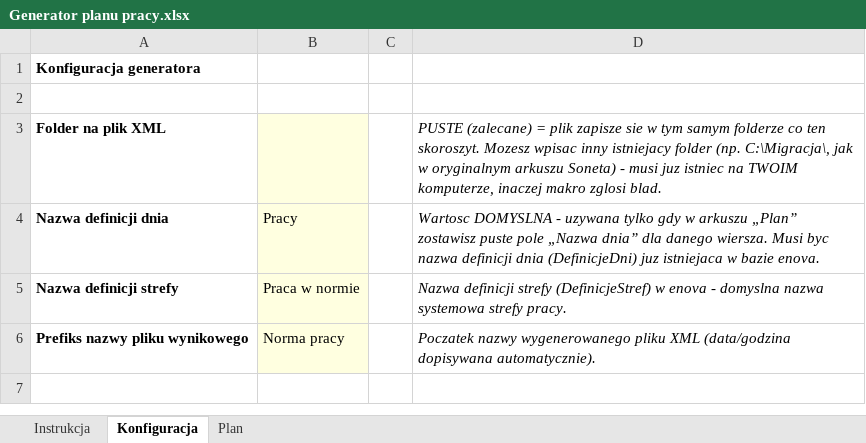
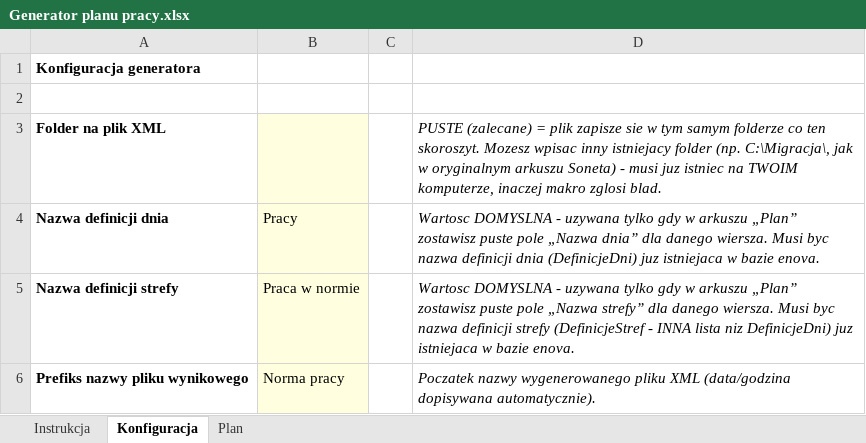
Before and after one commit to juhasek/Enova, an Excel workbook: ImportyXML/Generator planu pracy/Generator planu pracy.xlsx, sheet Konfiguracja, drawn as a sheet; values as stored, in another font and other column widths than the file's, no borders; the diff names each change by its address in the sheet, - before the commit and + after, or states it on an @@ line.

```diff
--- a/ImportyXML/Generator planu pracy/Generator planu pracy.xlsx (sheet Konfiguracja)
+++ b/ImportyXML/Generator planu pracy/Generator planu pracy.xlsx (sheet Konfiguracja)
-D5: Nazwa definicji strefy (DefinicjeStref) w enova - domyslna nazwa systemowa strefy pracy.
+D5: Wartosc DOMYSLNA - uzywana tylko gdy w arkuszu „Plan” zostawisz puste pole „Nazwa strefy” dla danego wiersza. Musi byc nazwa definicji strefy (DefinicjeStref - INNA lista niz DefinicjeDni) juz istniejaca w bazie enova.
```
Also changed, not shown: sheet Plan, sheet Instrukcja, 2 other files.
